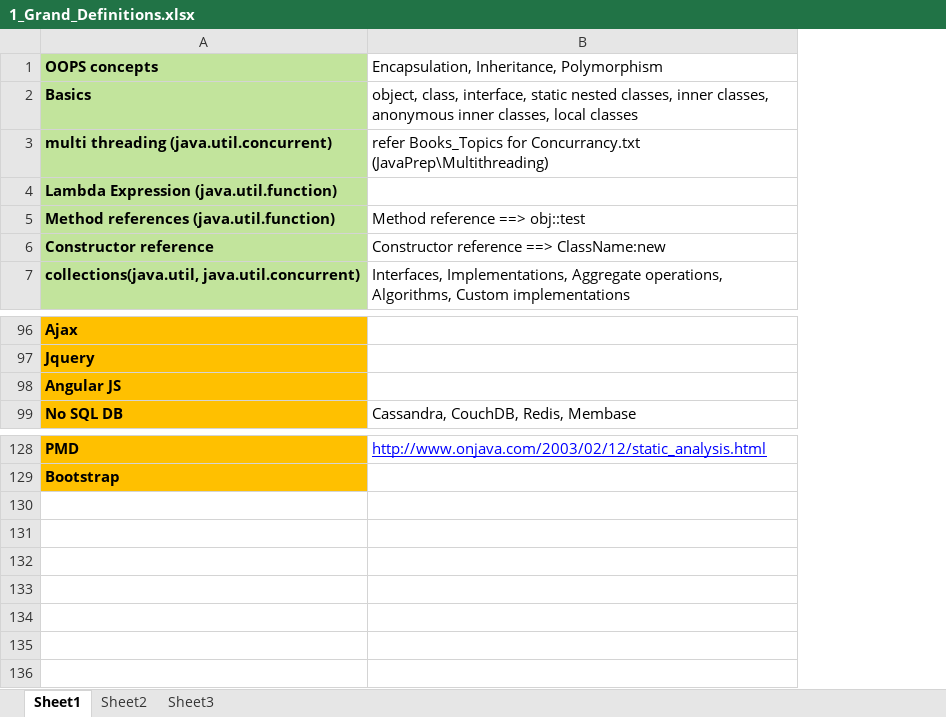
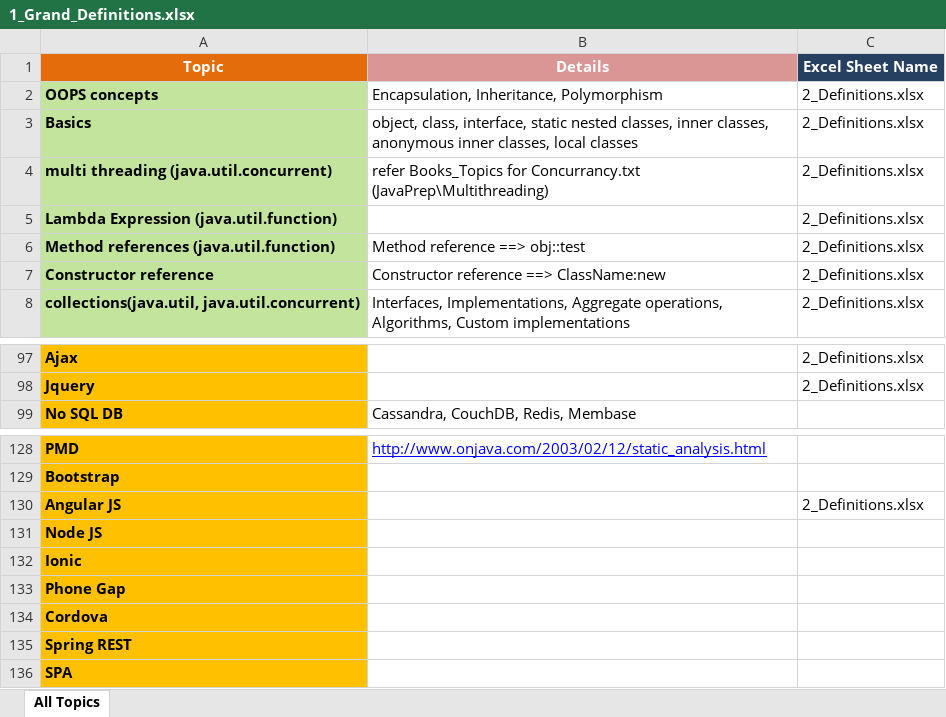
Before and after one commit to GDivya111/images, an Excel workbook: Definitions/1_Grand_Definitions.xlsx, sheet All Topics, drawn as a sheet; only a part is shown, gaps mark what is left out; values as stored, in another font and other column widths than the file's, no borders; addresses are those after the commit; the diff names each change by its address in the sheet, - before the commit and + after, or states it on an @@ line.

Commit message:
Restructured Definitions - better access to data
Restructured Definitions - better access to data

```diff
--- a/Definitions/1_Grand_Definitions.xlsx (sheet All Topics)
+++ b/Definitions/1_Grand_Definitions.xlsx (sheet All Topics)
-sheet tab: Sheet1
+sheet tab: All Topics
-sheet tab: Sheet2
-sheet tab: Sheet3
+column C, rows 2-8: all 2_Definitions.xlsx; rows 97-98: 2_Definitions.xlsx | 2_Definitions.xlsx
+row 1: Topic | Details | Excel Sheet Name
@@ row 98 moved to row 130: Angular JS @@
+row 131: Node JS
+row 132: Ionic
+row 133: Phone Gap
+row 134: Cordova
+row 135: Spring REST
+row 136: SPA
```
Also changed, not shown: 1 other file.
